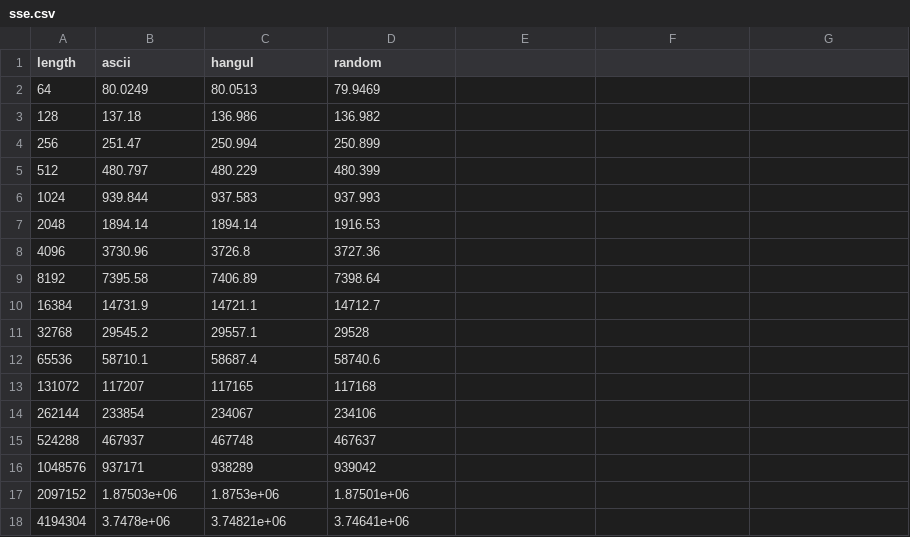
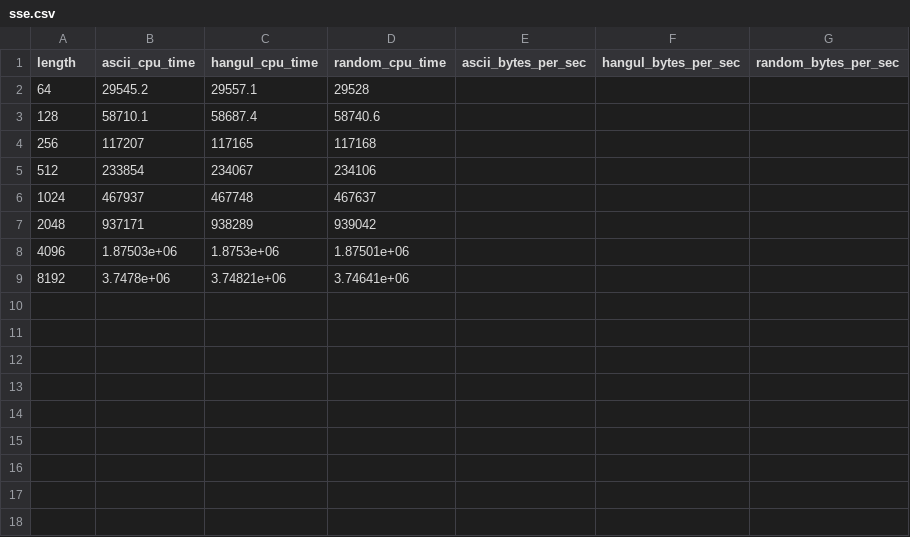
Before and after one commit to MarcoSchroeder/cesu8_validation, a CSV file: benchmark_results/uni/processed_data/sse.csv, drawn as a sheet.

```diff
--- a/benchmark_results/uni/processed_data/sse.csv
+++ b/benchmark_results/uni/processed_data/sse.csv
@@ -1,18 +1,9 @@
-length,ascii,hangul,random
-64,80.0249,80.0513,79.9469
-128,137.18,136.986,136.982
-256,251.47,250.994,250.899
-512,480.797,480.229,480.399
-1024,939.844,937.583,937.993
-2048,1894.14,1894.14,1916.53
-4096,3730.96,3726.8,3727.36
-8192,7395.58,7406.89,7398.64
-16384,14731.9,14721.1,14712.7
-32768,29545.2,29557.1,29528
-65536,58710.1,58687.4,58740.6
-131072,117207,117165,117168
-262144,233854,234067,234106
-524288,467937,467748,467637
-1048576,937171,938289,939042
-2097152,1.87503e+06,1.8753e+06,1.87501e+06
-4194304,3.7478e+06,3.74821e+06,3.74641e+06
+length,ascii_cpu_time,hangul_cpu_time,random_cpu_time,ascii_bytes_per_sec,hangul_bytes_per_sec,random_bytes_per_sec
+64,29545.2,29557.1,29528,,,
+128,58710.1,58687.4,58740.6,,,
+256,117207,117165,117168,,,
+512,233854,234067,234106,,,
+1024,467937,467748,467637,,,
+2048,937171,938289,939042,,,
+4096,1.87503e+06,1.8753e+06,1.87501e+06,,,
+8192,3.7478e+06,3.74821e+06,3.74641e+06,,,
```
Also changed, not shown: benchmark_results/uni/processed_data/ascii.csv, benchmark_results/uni/processed_data/avx2.csv, 4 other files.
